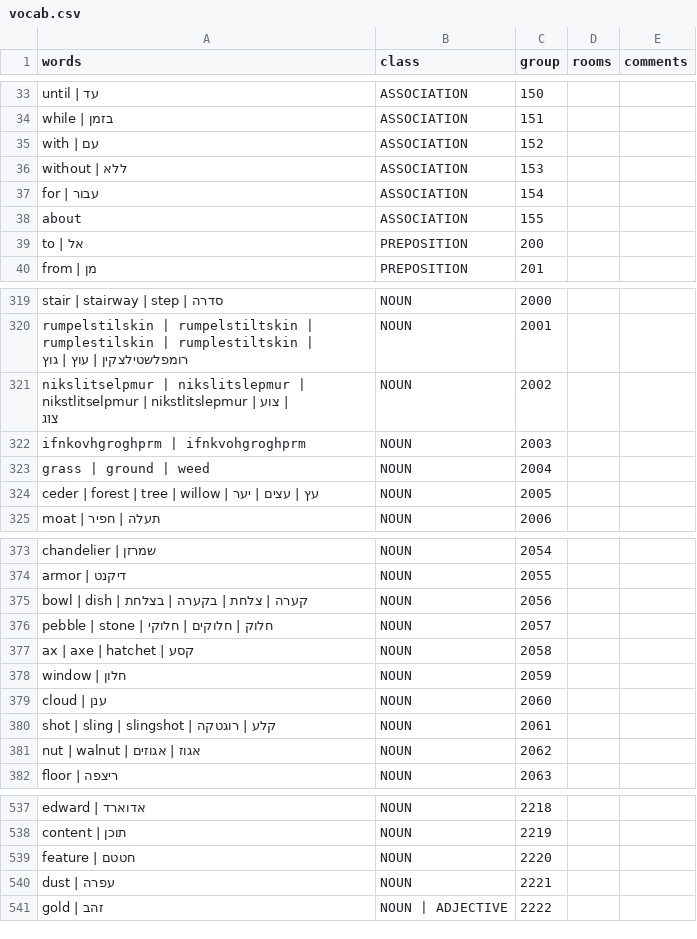
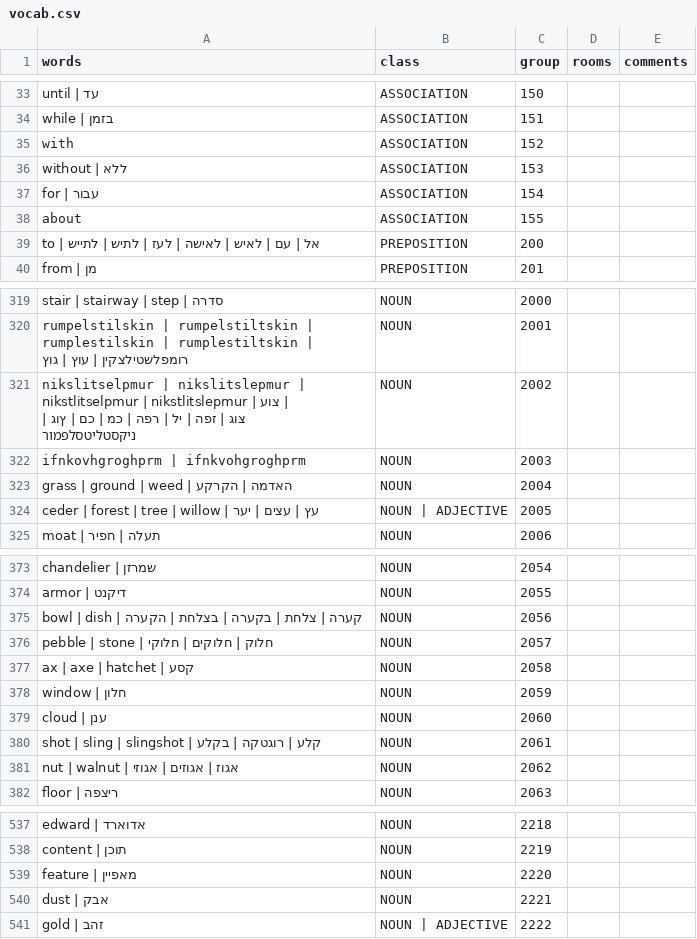
Before and after one commit to SegMash/SCIHebrew, a CSV file: output_kq1/vocab.csv, drawn as a sheet; only a part is shown, gaps mark what is left out; the diff covers the shown part only.

```diff
--- a/output_kq1/vocab.csv
+++ b/output_kq1/vocab.csv
@@ -34,3 +34,3 @@
 "while | בזמן","ASSOCIATION","151","",""
-"with | עם","ASSOCIATION","152","",""
+"with","ASSOCIATION","152","",""
 "without | ללא","ASSOCIATION","153","",""
@@ -38,3 +38,3 @@
 "about","ASSOCIATION","155","",""
-"to | אל","PREPOSITION","200","",""
+"to | אל | עם | לאיש | לאישה | לעז | לתיש | לתייש","PREPOSITION","200","",""
 "from | מן","PREPOSITION","201","",""
@@ -320,6 +320,6 @@
 "rumpelstilskin | rumpelstiltskin | rumplestilskin | rumplestiltskin | רומפלשטילצקין | עוץ | גוץ","NOUN","2001","",""
-"nikslitselpmur | nikslitslepmur | nikstlitselpmur | nikstlitslepmur | צוע | צוג","NOUN","2002","",""
+"nikslitselpmur | nikslitslepmur | nikstlitselpmur | nikstlitslepmur | צוע | צוג | זפה | יל | רפה | כמ | כם | ץוג | ניקסטליטסלפמור","NOUN","2002","",""
 "ifnkovhgroghprm | ifnkvohgroghprm","NOUN","2003","",""
-"grass | ground | weed","NOUN","2004","",""
-"ceder | forest | tree | willow | עץ | עצים | יער","NOUN","2005","",""
+"grass | ground | weed | האדמה | הקרקע","NOUN","2004","",""
+"ceder | forest | tree | willow | עץ | עצים | יער","NOUN | ADJECTIVE","2005","",""
 "moat | תעלה | חפיר","NOUN","2006","",""
@@ -374,3 +374,3 @@
 "armor | דיקנט","NOUN","2055","",""
-"bowl | dish | קערה | צלחת | בקערה | בצלחת","NOUN","2056","",""
+"bowl | dish | קערה | צלחת | בקערה | בצלחת | הקערה","NOUN","2056","",""
 "pebble | stone | חלוק | חלוקים | חלוקי","NOUN","2057","",""
@@ -379,4 +379,4 @@
 "cloud | ענן","NOUN","2060","",""
-"shot | sling | slingshot | קלע | רוגטקה","NOUN","2061","",""
-"nut | walnut | אגוז | אגוזים","NOUN","2062","",""
+"shot | sling | slingshot | קלע | רוגטקה | בקלע","NOUN","2061","",""
+"nut | walnut | אגוז | אגוזים | אגוזי","NOUN","2062","",""
 "floor | ריצפה","NOUN","2063","",""
@@ -538,4 +538,4 @@
 "content | תוכן","NOUN","2219","",""
-"feature | חטטם","NOUN","2220","",""
-"dust | עפרה","NOUN","2221","",""
+"feature | מאפיין","NOUN","2220","",""
+"dust | אבק","NOUN","2221","",""
 "gold | זהב","NOUN | ADJECTIVE","2222","",""
```
Also changed, not shown: 46 edited cells elsewhere in this file, 9 other files.
